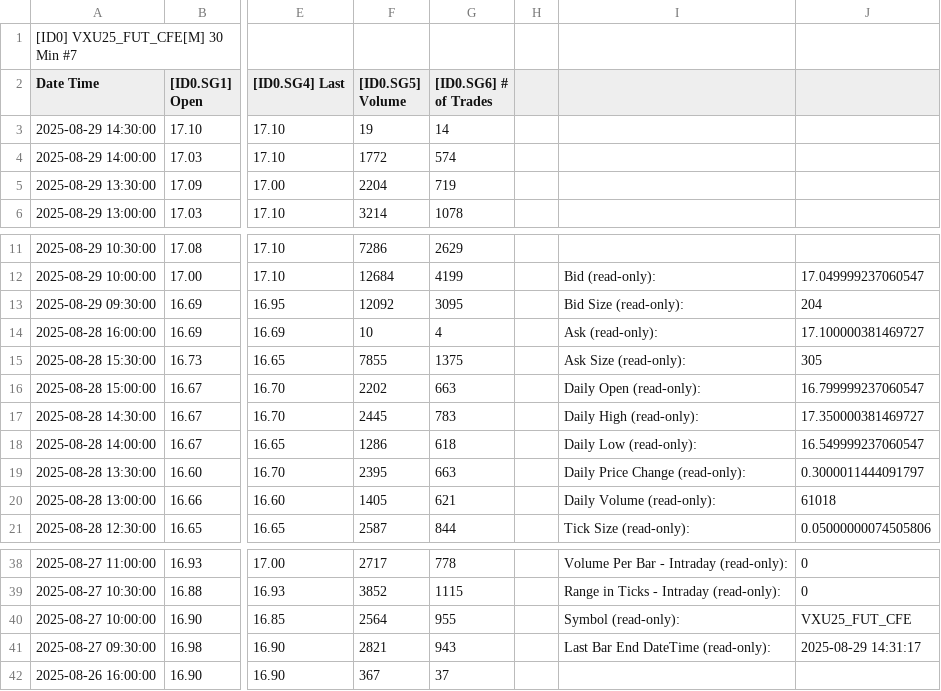
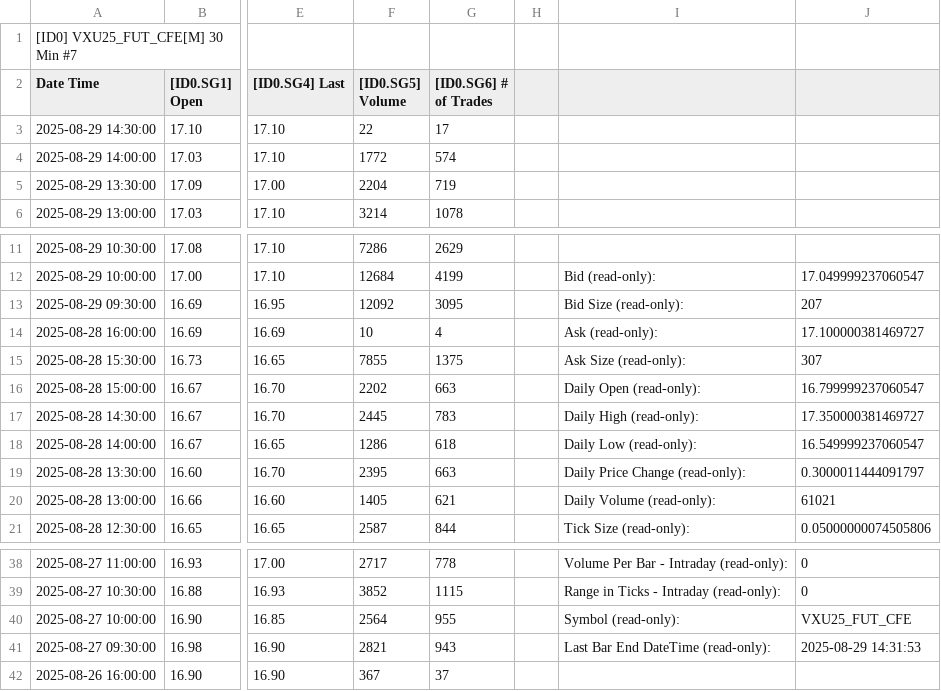
Before and after one commit to timbarber4/ETF-Feed, a TSV file: 30 min VIX Sept.tsv, drawn as a sheet; only a part is shown, gaps mark what is left out; the diff names each change by its address in the sheet, - before the commit and + after, or states it on an @@ line.

Commit message:
Auto-update data file - Fri 08/29/2025 12:31:56.76

```diff
--- a/30 min VIX Sept.tsv
+++ b/30 min VIX Sept.tsv
-F3 ([ID0.SG5] Volume): 19
+F3 ([ID0.SG5] Volume): 22
-G3 ([ID0.SG6] # of Trades): 14
+G3 ([ID0.SG6] # of Trades): 17
-J13: 204
+J13: 207
-J15: 305
+J15: 307
-J20: 61018
+J20: 61021
-J41: 2025-08-29 14:31:17
+J41: 2025-08-29 14:31:53
```
Also changed, not shown: 2 other files.
